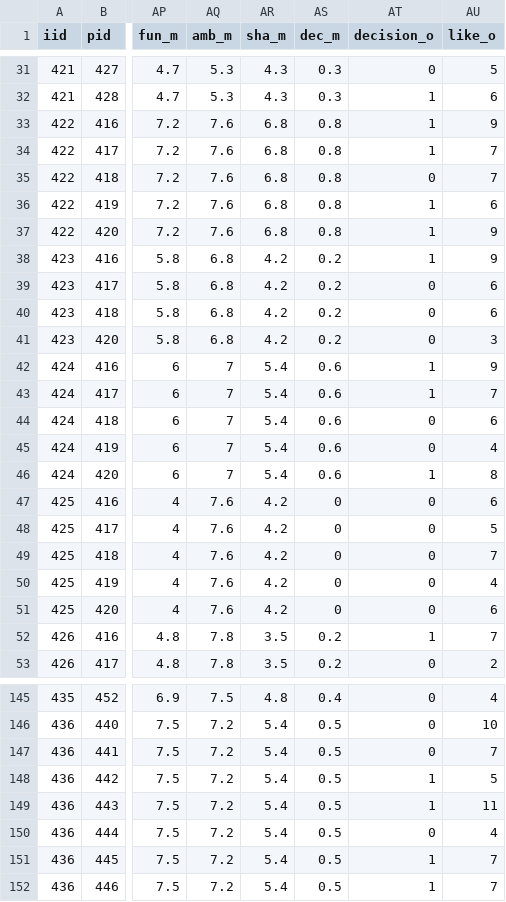
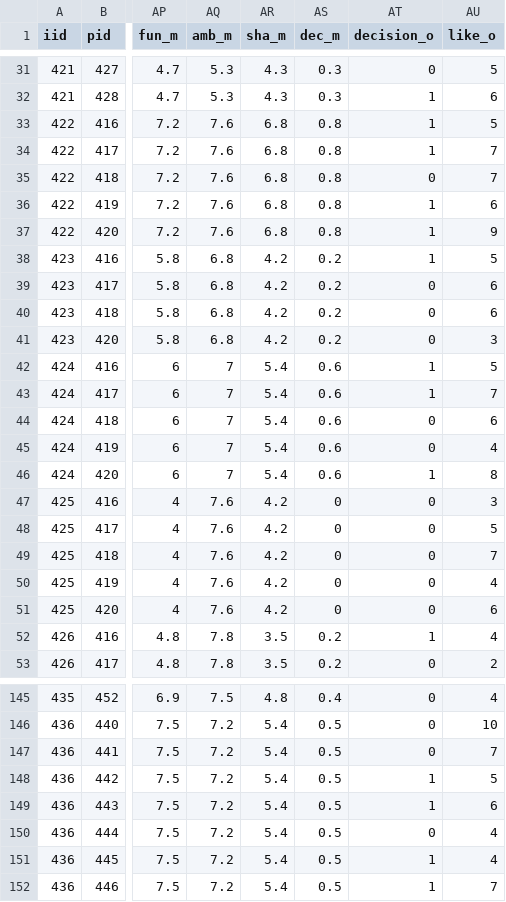
Before and after one commit to wonderit/dsc2018, a CSV file: WDBC/data/speeddating_likeo_test_yj.csv, drawn as a sheet; only a part is shown, gaps mark what is left out; the diff covers the shown part only; the diff names each change by its address in the sheet, - before the commit and + after, or states it on an @@ line.

Commit message:
Data preprocessing for finding partner's "like" score
#2

```diff
--- a/WDBC/data/speeddating_likeo_test_yj.csv
+++ b/WDBC/data/speeddating_likeo_test_yj.csv
-AU33 (like_o): 9
+AU33 (like_o): 5
-AU38 (like_o): 9
+AU38 (like_o): 5
-AU42 (like_o): 9
+AU42 (like_o): 5
-AU47 (like_o): 6
+AU47 (like_o): 3
-AU52 (like_o): 7
+AU52 (like_o): 4
-AU149 (like_o): 11
+AU149 (like_o): 6
-AU151 (like_o): 7
+AU151 (like_o): 4
```
Also changed, not shown: 33 edited cells elsewhere in this file.
